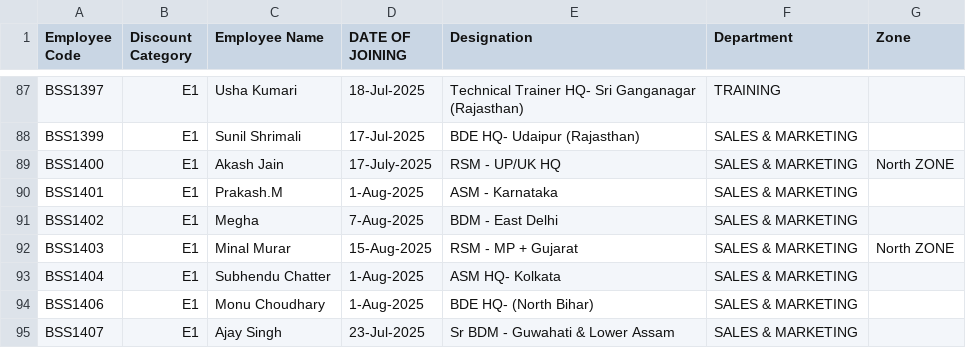
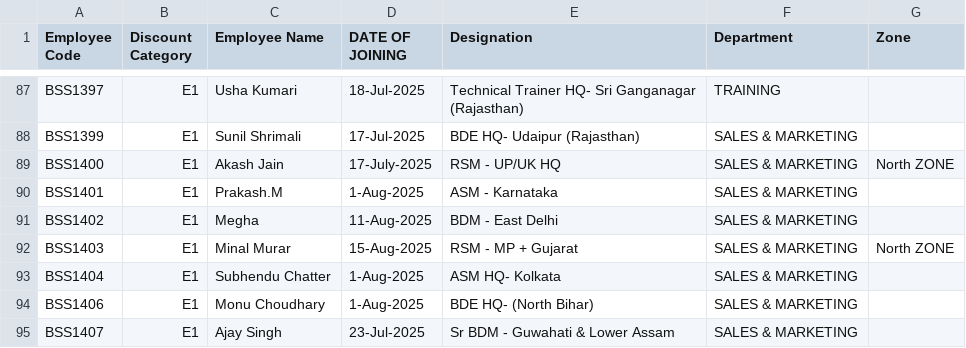
Before and after one commit to rigved-sarougi/Employee-Sale-Entry, a CSV file: Invoice - Person.csv, drawn as a sheet; only a part is shown, gaps mark what is left out.

Commit message:
Update Invoice - Person.csv

```diff
--- a/Invoice - Person.csv
+++ b/Invoice - Person.csv
@@ -90,3 +90,3 @@ BSS1400,E1,Akash Jain,17-July-2025,RSM - UP/UK HQ,SALES & MARKETING,North ZONE
 BSS1401,E1,Prakash.M,1-Aug-2025,ASM - Karnataka,SALES & MARKETING,
-BSS1402,E1,Megha,7-Aug-2025,BDM - East Delhi,SALES & MARKETING,
+BSS1402,E1,Megha,11-Aug-2025,BDM - East Delhi,SALES & MARKETING,
 BSS1403,E1,Minal Murar,15-Aug-2025,RSM - MP + Gujarat,SALES & MARKETING,North ZONE
```
